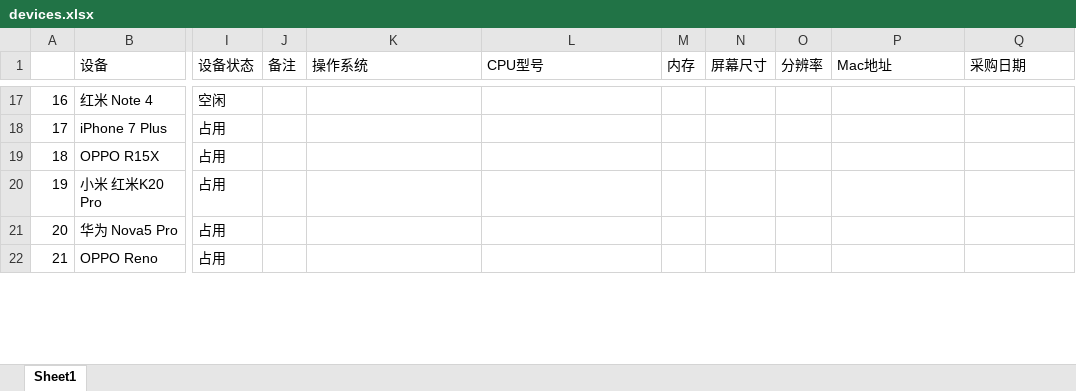
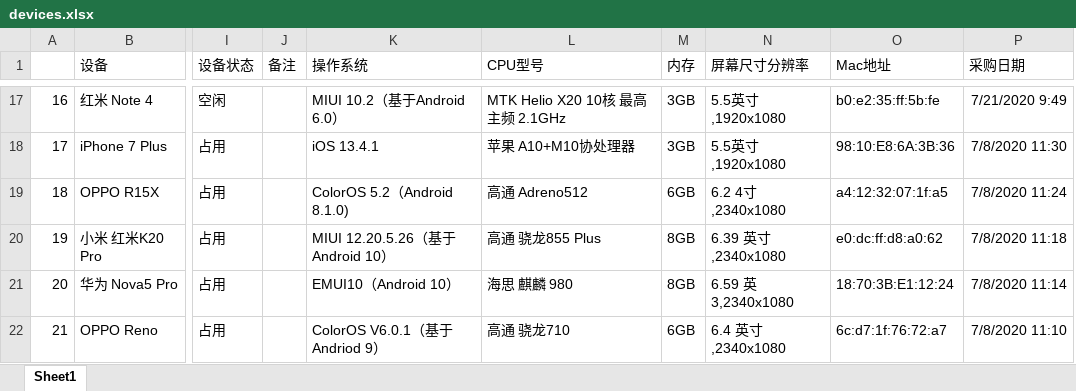
Before and after one commit to fanzhili3157/device_system, an Excel workbook: devices.xlsx, sheet Sheet1, drawn as a sheet; only a part is shown, gaps mark what is left out; values as stored, in another font and other column widths than the file's, no borders; removed rows and columns are numbered as before the commit, all else as after; the diff covers the shown part only; the diff names each change by its address in the sheet, - before the commit and + after, or states it on an @@ line.

```diff
--- a/devices.xlsx (sheet Sheet1)
+++ b/devices.xlsx (sheet Sheet1)
-column N (屏幕尺寸), empty
-column O (分辨率), empty
+column N (屏幕尺寸分辨率), rows 17-22: 5.5英寸,1920x1080 | 5.5英寸,1920x1080 | 6.2 4寸,2340x1080 | 6.39 英寸,2340x1080 | 6.59 英3,2340x1080 | 6.4 英寸,2340x1080
-K17 (操作系统): (empty)
+K17 (操作系统): MIUI 10.2（基于Android 6.0）
-L17 (CPU型号): (empty)
+L17 (CPU型号): MTK Helio X20 10核 最高主频 2.1GHz
-M17:M18 (内存): (empty)
+M17:M18 (内存): 3GB
-O17 (Mac地址): (empty)
+O17 (Mac地址): b0:e2:35:ff:5b:fe
-P17 (采购日期): (empty)
+P17 (采购日期): 7/21/2020 9:49
-K18 (操作系统): (empty)
+K18 (操作系统): iOS 13.4.1
-L18 (CPU型号): (empty)
+L18 (CPU型号): 苹果 A10+M10协处理器
-O18 (Mac地址): (empty)
+O18 (Mac地址): 98:10:E8:6A:3B:36
-P18 (采购日期): (empty)
+P18 (采购日期): 7/8/2020 11:30
-K19 (操作系统): (empty)
+K19 (操作系统): ColorOS 5.2（Android 8.1.0)
-L19 (CPU型号): (empty)
+L19 (CPU型号): 高通 Adreno512
-M19 (内存): (empty)
+M19 (内存): 6GB
-O19 (Mac地址): (empty)
+O19 (Mac地址): a4:12:32:07:1f:a5
-P19 (采购日期): (empty)
+P19 (采购日期): 7/8/2020 11:24
-K20 (操作系统): (empty)
+K20 (操作系统): MIUI 12.20.5.26（基于Android 10）
-L20 (CPU型号): (empty)
+L20 (CPU型号): 高通 骁龙855 Plus
-M20:M21 (内存): (empty)
+M20:M21 (内存): 8GB
-O20 (Mac地址): (empty)
+O20 (Mac地址): e0:dc:ff:d8:a0:62
-P20 (采购日期): (empty)
+P20 (采购日期): 7/8/2020 11:18
-K21 (操作系统): (empty)
+K21 (操作系统): EMUI10（Android 10）
-L21 (CPU型号): (empty)
+L21 (CPU型号): 海思 麒麟 980
-O21 (Mac地址): (empty)
+O21 (Mac地址): 18:70:3B:E1:12:24
-P21 (采购日期): (empty)
+P21 (采购日期): 7/8/2020 11:14
-K22 (操作系统): (empty)
+K22 (操作系统): ColorOS V6.0.1（基于Andriod 9）
-L22 (CPU型号): (empty)
+L22 (CPU型号): 高通 骁龙710
-M22 (内存): (empty)
+M22 (内存): 6GB
-O22 (Mac地址): (empty)
+O22 (Mac地址): 6c:d7:1f:76:72:a7
-P22 (采购日期): (empty)
+P22 (采购日期): 7/8/2020 11:10
```
Also changed, not shown: 723 edited cells elsewhere in this sheet, 16 other files.
